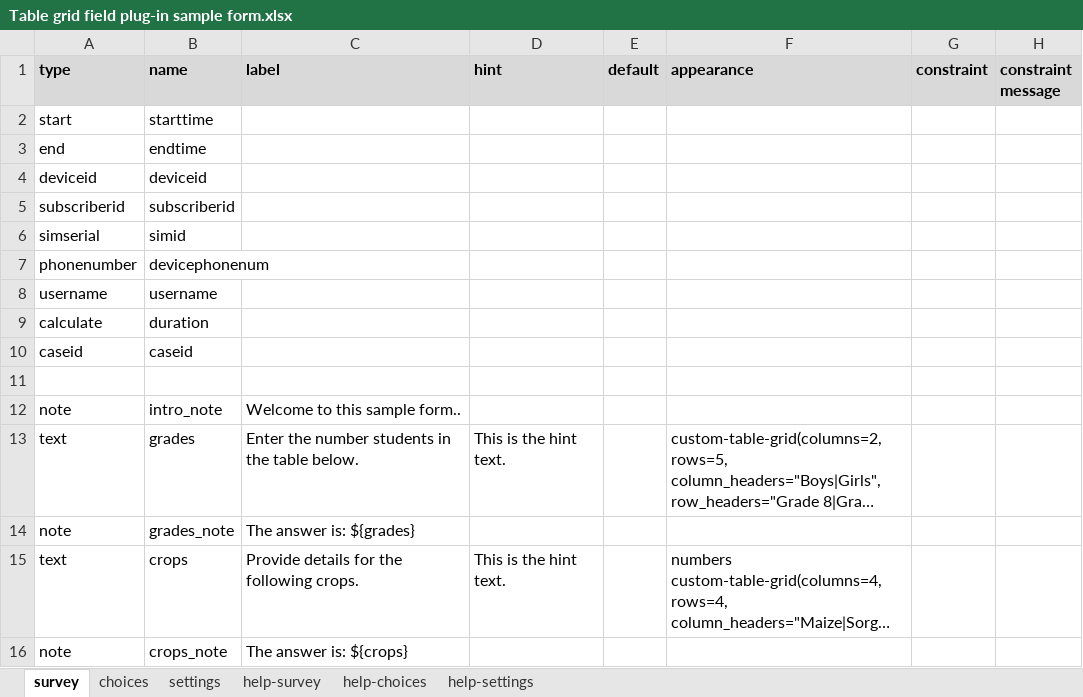
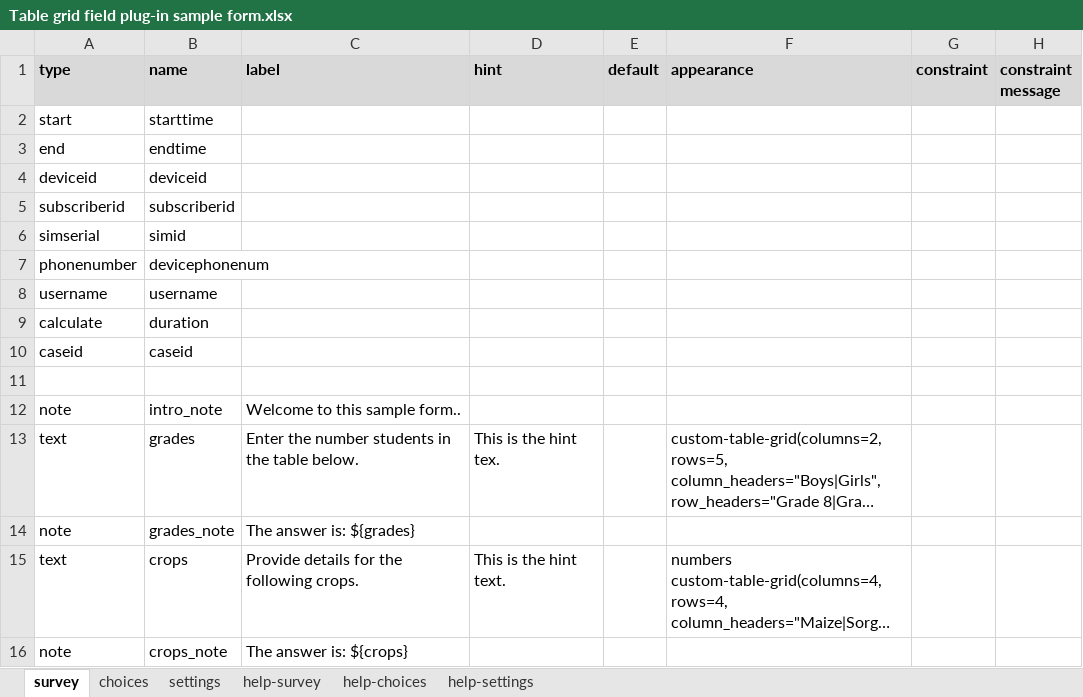
Before and after one commit to surveycto/table-grid, an Excel workbook: extras/sample-form/Table grid field plug-in sample form.xlsx, sheet survey, drawn as a sheet; only a part is shown; long unchanged cells end in …; values as stored, in another font and other column widths than the file's, no borders; conditional formats not drawn; the diff names each change by its address in the sheet, - before the commit and + after, or states it on an @@ line.

```diff
--- a/extras/sample-form/Table grid field plug-in sample form.xlsx (sheet survey)
+++ b/extras/sample-form/Table grid field plug-in sample form.xlsx (sheet survey)
-D13 (hint): This is the hint text.
+D13 (hint): This is the hint tex.
```
Also changed, not shown: sheet settings, 5 other files.
